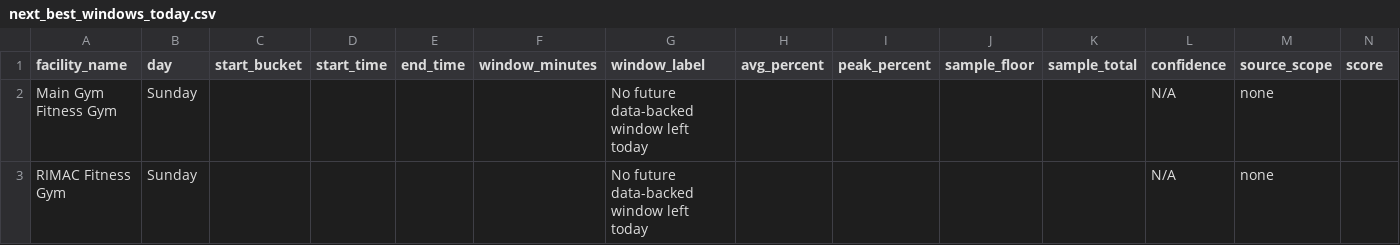
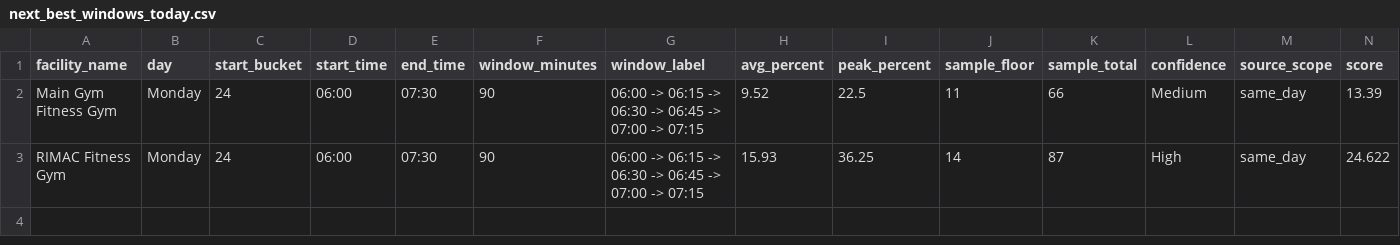
Before and after one commit to aarond67/ucsd-gym-tracker, a CSV file: next_best_windows_today.csv, drawn as a sheet.

Commit message:
update occupancy data 2026-08-03 00:00:05

```diff
--- a/next_best_windows_today.csv
+++ b/next_best_windows_today.csv
@@ -1,3 +1,3 @@
 facility_name,day,start_bucket,start_time,end_time,window_minutes,window_label,avg_percent,peak_percent,sample_floor,sample_total,confidence,source_scope,score
-Main Gym Fitness Gym,Sunday,,,,,No future data-backed window left today,,,,,N/A,none,
-RIMAC Fitness Gym,Sunday,,,,,No future data-backed window left today,,,,,N/A,none,
+Main Gym Fitness Gym,Monday,24,06:00,07:30,90,06:00 -> 06:15 -> 06:30 -> 06:45 -> 07:00 -> 07:15,9.52,22.5,11,66,Medium,same_day,13.39
+RIMAC Fitness Gym,Monday,24,06:00,07:30,90,06:00 -> 06:15 -> 06:30 -> 06:45 -> 07:00 -> 07:15,15.93,36.25,14,87,High,same_day,24.622
```
Also changed, not shown: 9 other files.
